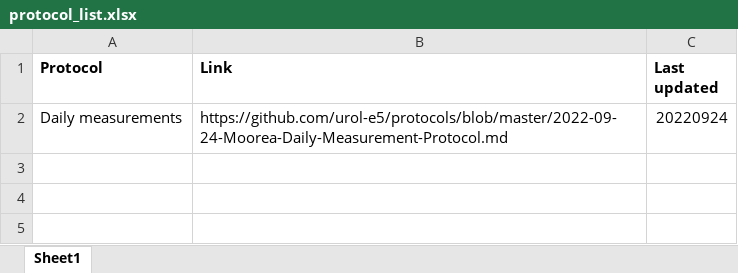
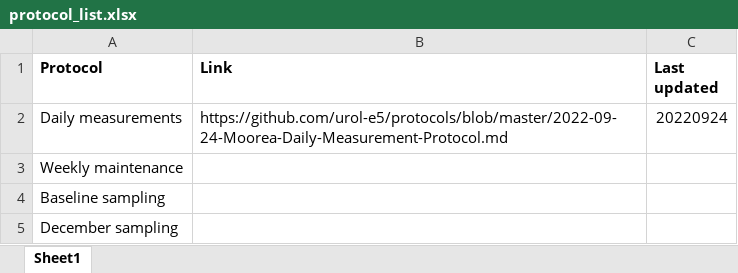
Before and after one commit to urol-e5/apulchra_metabolism, an Excel workbook: protocols/protocol_list.xlsx, sheet Sheet1, drawn as a sheet; values as stored, in another font and other column widths than the file's, no borders; the diff names each change by its address in the sheet, - before the commit and + after, or states it on an @@ line.

```diff
--- a/protocols/protocol_list.xlsx (sheet Sheet1)
+++ b/protocols/protocol_list.xlsx (sheet Sheet1)
+row 3: Weekly maintenance
+row 4: Baseline sampling
+row 5: December sampling
```
Also changed, not shown: 5 other files.
